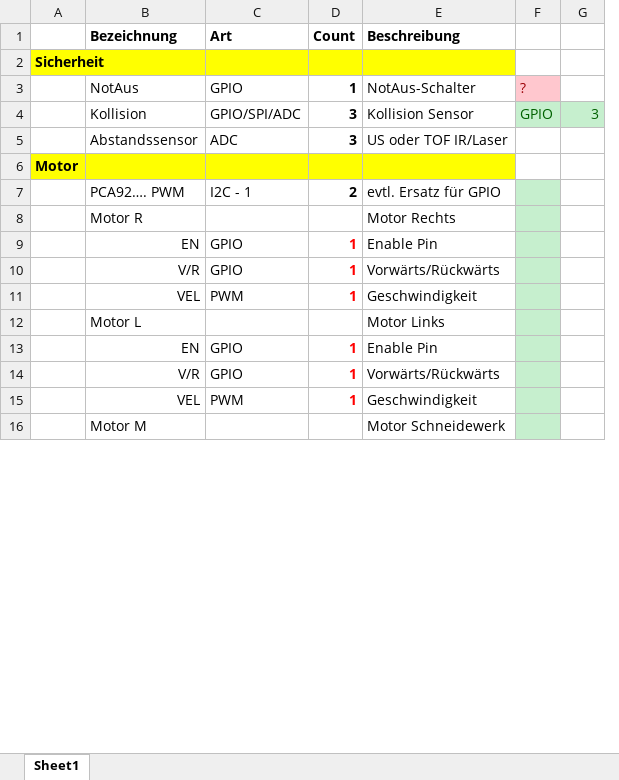
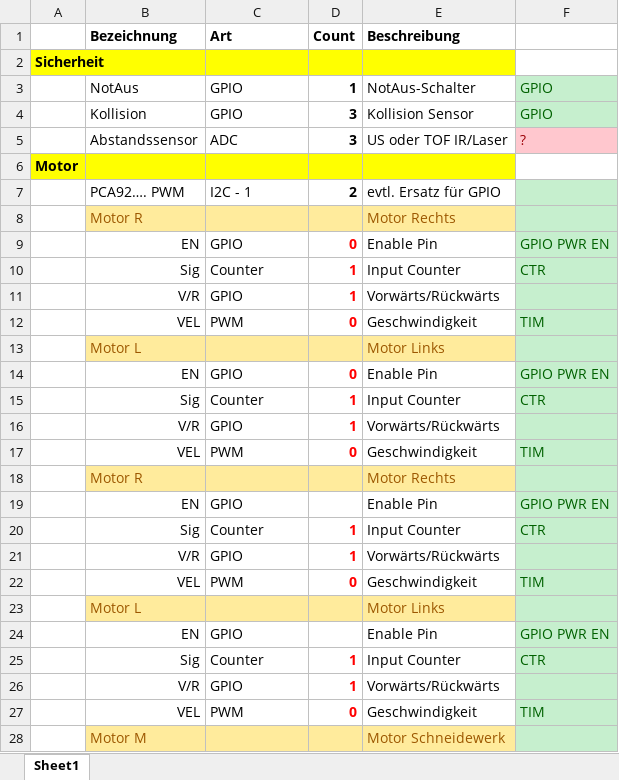
Before and after one commit to JakobThiessen/RoboticLawnMower, an Excel workbook: docs/IO_Funktion_Beschreibung.xlsx, sheet Sheet1, drawn as a sheet; only a part is shown; values as stored, in another font and other column widths than the file's, no borders; charts and pictures not drawn; removed rows and columns are numbered as before the commit, all else as after; the diff covers the shown part only; the diff names each change by its address in the sheet, - before the commit and + after, or states it on an @@ line.

```diff
--- a/docs/IO_Funktion_Beschreibung.xlsx (sheet Sheet1)
+++ b/docs/IO_Funktion_Beschreibung.xlsx (sheet Sheet1)
-column F, rows 3-4: ? | GPIO
-column G, row 4: 3
+column F, rows 3-9: GPIO | GPIO | ? |  |  |  | GPIO PWR EN; rows 12-14: TIM |  | GPIO PWR EN; row 17: TIM
-C4 (Art): GPIO/SPI/ADC
+C4 (Art): GPIO
-B8:E8 fill: none
+B8:E8 fill: #FFEB9C
-B8 text colour: black
+B8 text colour: #9C5700
-E8 text colour: black
+E8 text colour: #9C5700
-D9 (Count): 1
+D9 (Count): 0
+row 10:  | Sig | Counter | 1 | Input Counter | CTR
-D12 (Count): 1
+D12 (Count): 0
-B13:E13 fill: none
+B13:E13 fill: #FFEB9C
-B13 text colour: black
+B13 text colour: #9C5700
-E13 text colour: black
+E13 text colour: #9C5700
-D14 (Count): 1
+D14 (Count): 0
+row 15:  | Sig | Counter | 1 | Input Counter | CTR
-D17 (Count): 1
+D17 (Count): 0
+row 18:  | Motor R |  |  | Motor Rechts
+row 19:  | EN | GPIO |  | Enable Pin | GPIO PWR EN
+row 20:  | Sig | Counter | 1 | Input Counter | CTR
+row 21:  | V/R | GPIO | 1 | Vorwärts/Rückwärts
+row 22:  | VEL | PWM | 0 | Geschwindigkeit | TIM
+row 23:  | Motor L |  |  | Motor Links
+row 24:  | EN | GPIO |  | Enable Pin | GPIO PWR EN
+row 25:  | Sig | Counter | 1 | Input Counter | CTR
+row 26:  | V/R | GPIO | 1 | Vorwärts/Rückwärts
+row 27:  | VEL | PWM | 0 | Geschwindigkeit | TIM
-B28:E28 fill: none
+B28:E28 fill: #FFEB9C
-B28 text colour: black
+B28 text colour: #9C5700
-E28 text colour: black
+E28 text colour: #9C5700
```
Also changed, not shown: 4 added rows, 5 removed rows and 20 edited cells elsewhere in this sheet, charts or pictures, 13 other files.
